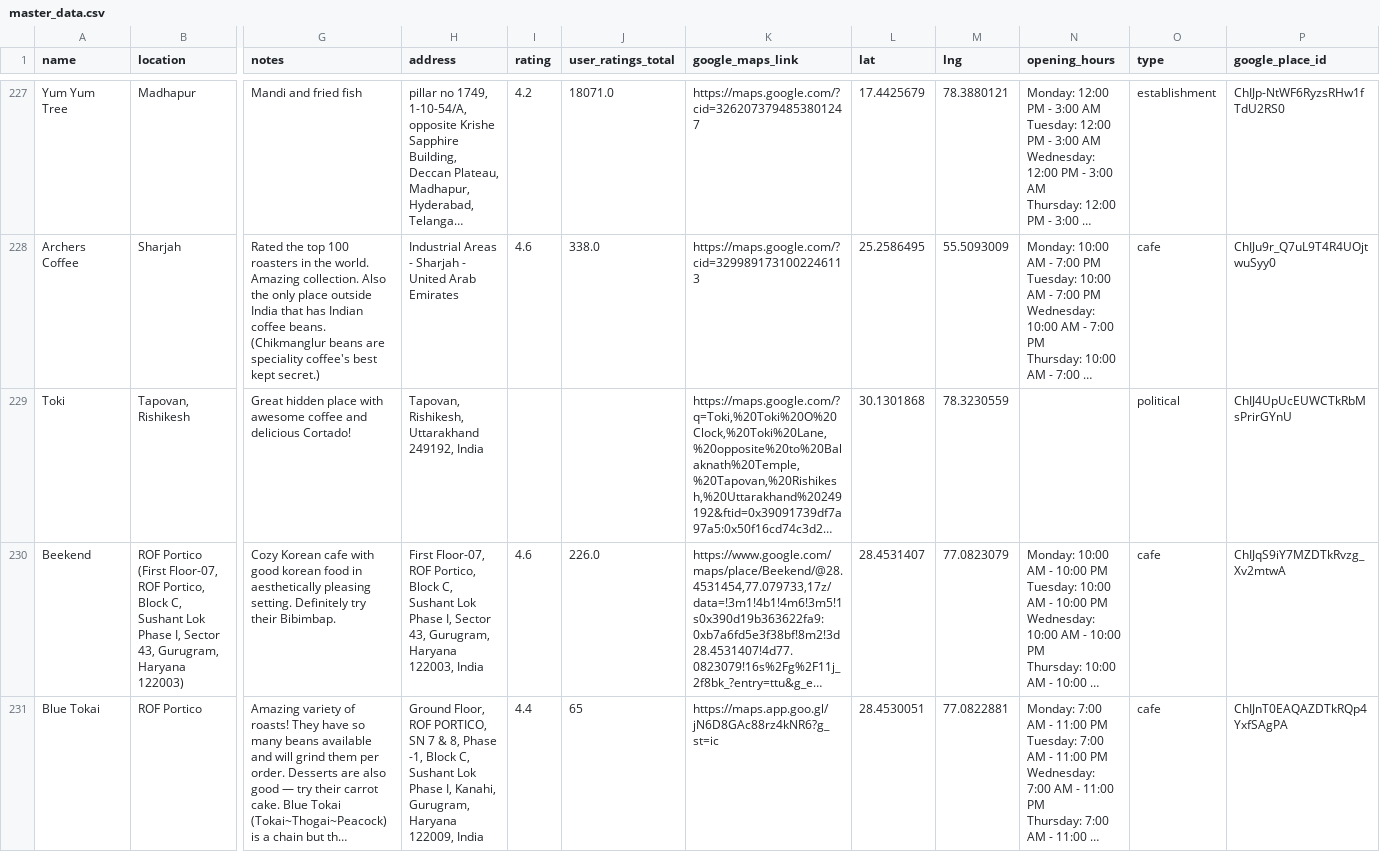
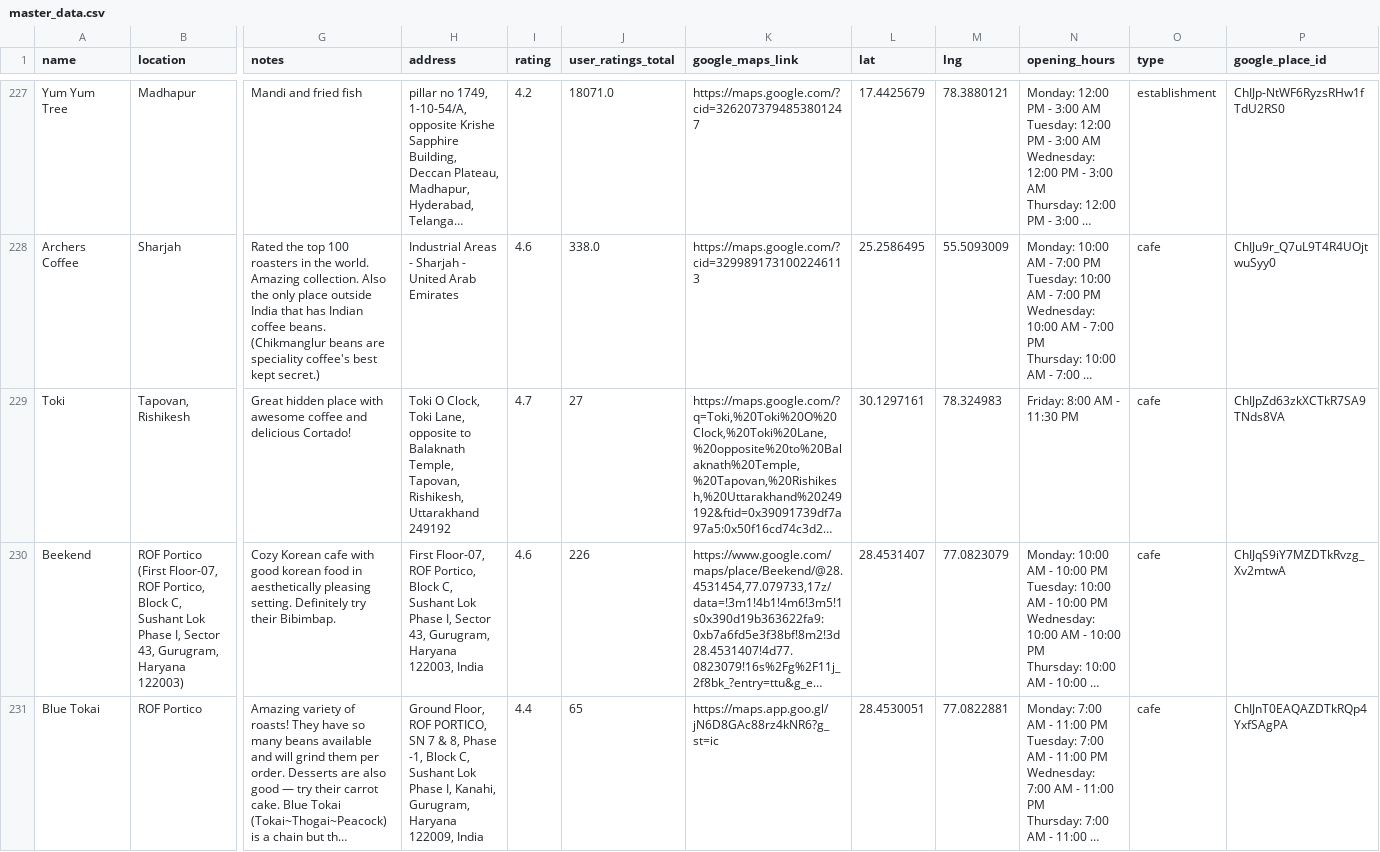
Before and after one commit to harshvardhaniimi/map-of-tiny-perfect-things, a CSV file: master_data/master_data.csv, drawn as a sheet; only a part is shown, gaps mark what is left out; long unchanged cells end in …; the diff names each change by its address in the sheet, - before the commit and + after, or states it on an @@ line.

Commit message:
Fix Toki enrichment and sanitize submission export (#14)
Correct Toki with its exact Google place record, remove contributor emails from the tracked export, prevent future email export, preserve Blue Tokai, and add privacy/enrichment regression coverage.

```diff
--- a/master_data/master_data.csv
+++ b/master_data/master_data.csv
-H229 (address): Tapovan, Rishikesh, Uttarakhand 249192, India
+H229 (address): Toki O Clock, Toki Lane, opposite to Balaknath Temple, Tapovan, Rishikesh, Uttarakhand 249192
-I229 (rating): (empty)
+I229 (rating): 4.7
-J229 (user_ratings_total): (empty)
+J229 (user_ratings_total): 27
-L229 (lat): 30.1301868
+L229 (lat): 30.1297161
-M229 (lng): 78.3230559
+M229 (lng): 78.324983
-N229 (opening_hours): (empty)
+N229 (opening_hours): Friday: 8:00 AM - 11:30 PM
-O229 (type): political
+O229 (type): cafe
-P229 (google_place_id): ChIJ4UpUcEUWCTkRbMsPrirGYnU
+P229 (google_place_id): ChIJpZd63zkXCTkR7SA9TNds8VA
-J230 (user_ratings_total): 226.0
+J230 (user_ratings_total): 226
```
Also changed, not shown: 9 other files.
